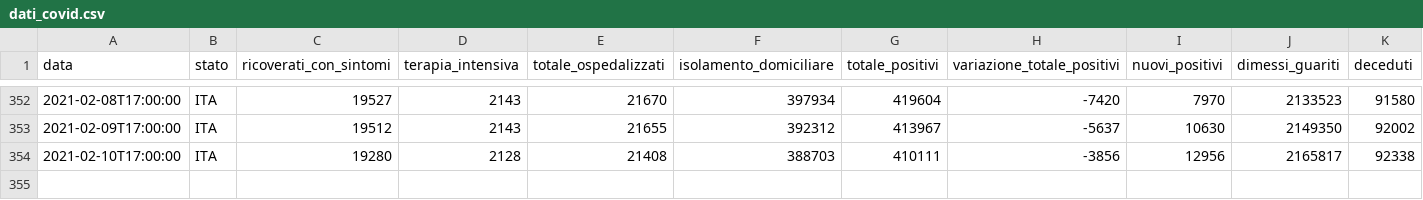
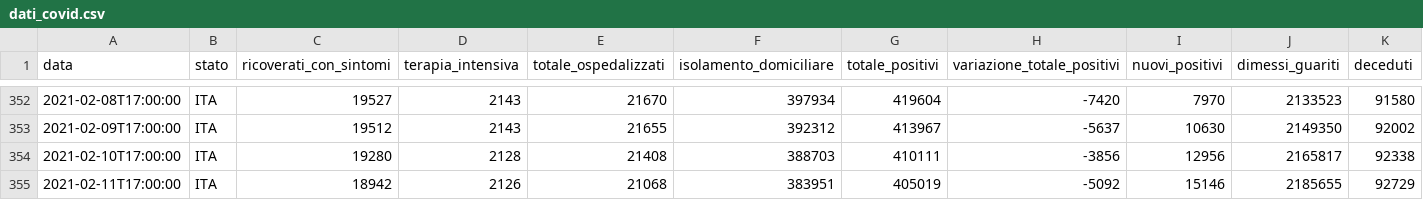
Before and after one commit to spbisc97/covid-optimal-control, a CSV file: Matlab/FMinCon/dati_covid.csv, drawn as a sheet; only a part is shown, gaps mark what is left out; rows hold the shown columns only; the diff names each change by its address in the sheet, - before the commit and + after, or states it on an @@ line.

```diff
--- a/Matlab/FMinCon/dati_covid.csv
+++ b/Matlab/FMinCon/dati_covid.csv
+row 355: 2021-02-11T17:00:00 | ITA | 18942 | 2126 | 21068 | 383951 | 405019 | -5092 | 15146 | 2185655 | 92729
```
Also changed, not shown: 5 other files.
